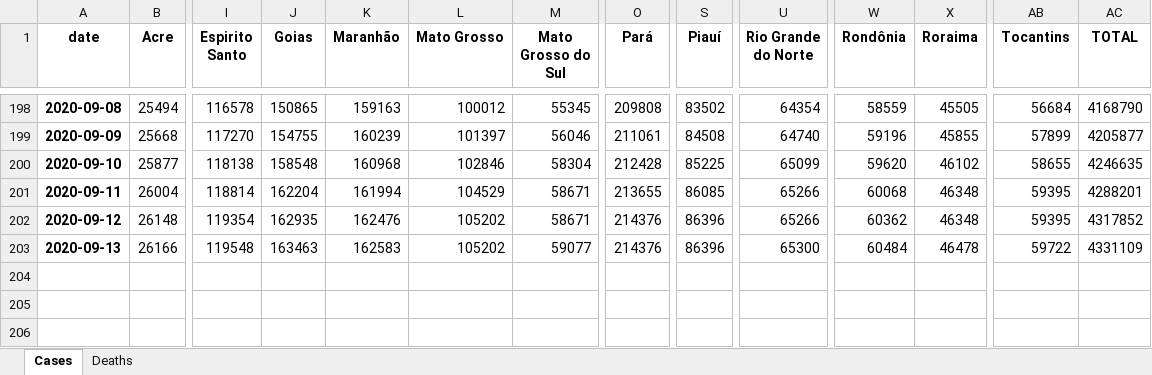
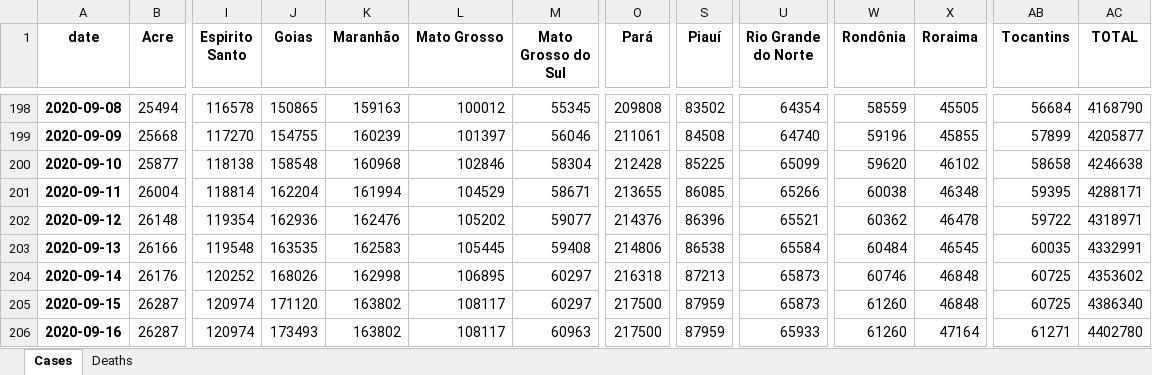
Before and after one commit to allissondantas/BIOCOMSC-COVID19-MAT2PY, an Excel workbook: data/Data_Brasil.xlsx, sheet Cases, drawn as a sheet; only a part is shown, gaps mark what is left out; values as stored, in another font and other column widths than the file's, no borders; rows hold the shown columns only; the diff names each change by its address in the sheet, - before the commit and + after, or states it on an @@ line.

```diff
--- a/data/Data_Brasil.xlsx (sheet Cases)
+++ b/data/Data_Brasil.xlsx (sheet Cases)
-AB200 (Tocantins): 58655
+AB200 (Tocantins): 58658
-AC200 (TOTAL): 4246635
+AC200 (TOTAL): 4246638
-W201 (Rondônia): 60068
+W201 (Rondônia): 60038
-AC201 (TOTAL): 4288201
+AC201 (TOTAL): 4288171
-J202 (Goias): 162935
+J202 (Goias): 162936
-M202 (Mato Grosso do Sul): 58671
+M202 (Mato Grosso do Sul): 59077
-U202 (Rio Grande do Norte): 65266
+U202 (Rio Grande do Norte): 65521
-X202 (Roraima): 46348
+X202 (Roraima): 46478
-AB202 (Tocantins): 59395
+AB202 (Tocantins): 59722
-AC202 (TOTAL): 4317852
+AC202 (TOTAL): 4318971
-J203 (Goias): 163463
+J203 (Goias): 163535
-L203 (Mato Grosso): 105202
+L203 (Mato Grosso): 105445
-M203 (Mato Grosso do Sul): 59077
+M203 (Mato Grosso do Sul): 59408
-O203 (Pará): 214376
+O203 (Pará): 214806
-S203 (Piauí): 86396
+S203 (Piauí): 86538
-U203 (Rio Grande do Norte): 65300
+U203 (Rio Grande do Norte): 65584
-X203 (Roraima): 46478
+X203 (Roraima): 46545
-AB203 (Tocantins): 59722
+AB203 (Tocantins): 60035
-AC203 (TOTAL): 4331109
+AC203 (TOTAL): 4332991
+row 204: 2020-09-14 | 26176 | 120252 | 168026 | 162998 | 106895 | 60297 | 216318 | 87213 | 65873 | 60746 | 46848 | 60725 | 4353602
+row 205: 2020-09-15 | 26287 | 120974 | 171120 | 163802 | 108117 | 60297 | 217500 | 87959 | 65873 | 61260 | 46848 | 60725 | 4386340
+row 206: 2020-09-16 | 26287 | 120974 | 173493 | 163802 | 108117 | 60963 | 217500 | 87959 | 65933 | 61260 | 47164 | 61271 | 4402780
```
Also changed, not shown: sheet Deaths, data/cases-recife.xlsx, 55 other files.
